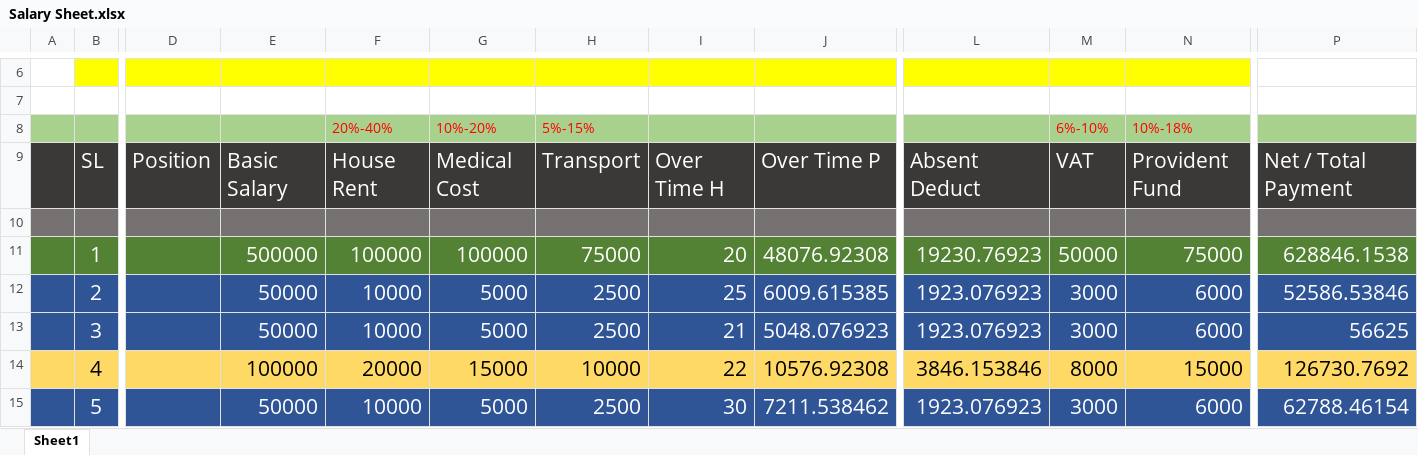
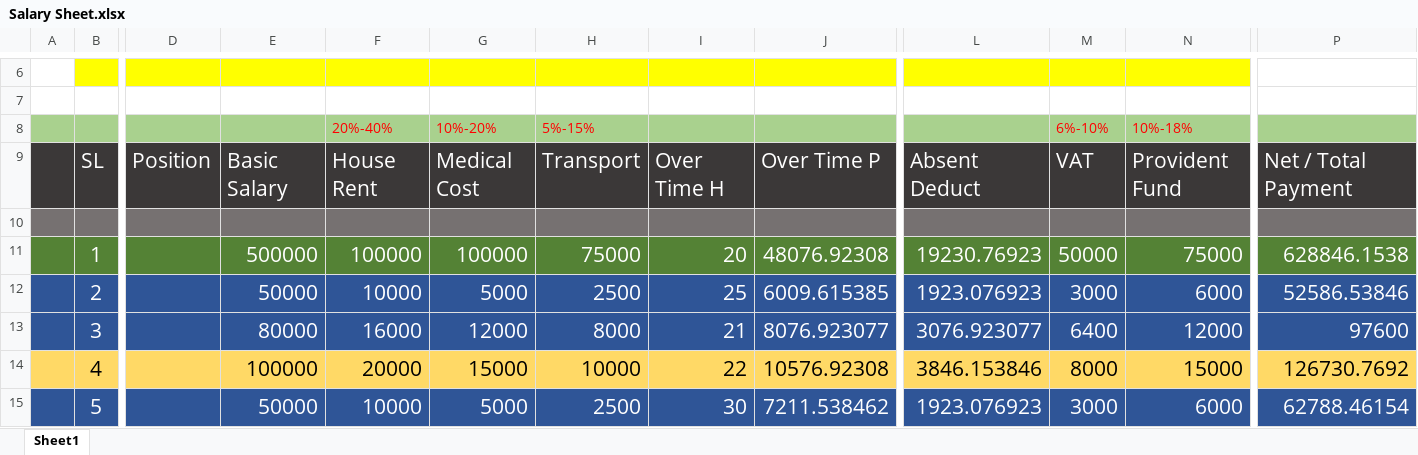
Before and after one commit to samim5274/Salary_Sheet, an Excel workbook: Salary Sheet.xlsx, sheet Sheet1, drawn as a sheet; only a part is shown, gaps mark what is left out; values as stored, in another font and other column widths than the file's, no borders; the diff names each change by its address in the sheet, - before the commit and + after, or states it on an @@ line.

Commit message:
up

```diff
--- a/Salary Sheet.xlsx (sheet Sheet1)
+++ b/Salary Sheet.xlsx (sheet Sheet1)
-E13: 50000
+E13: 80000
-F13: 10000
+F13: 16000
-G13: 5000
+G13: 12000
-H13: 2500
+H13: 8000
-J13: 5048.076923
+J13: 8076.923077
-L13: 1923.076923
+L13: 3076.923077
-M13: 3000
+M13: 6400
-N13: 6000
+N13: 12000
-P13: 56625
+P13: 97600
```
